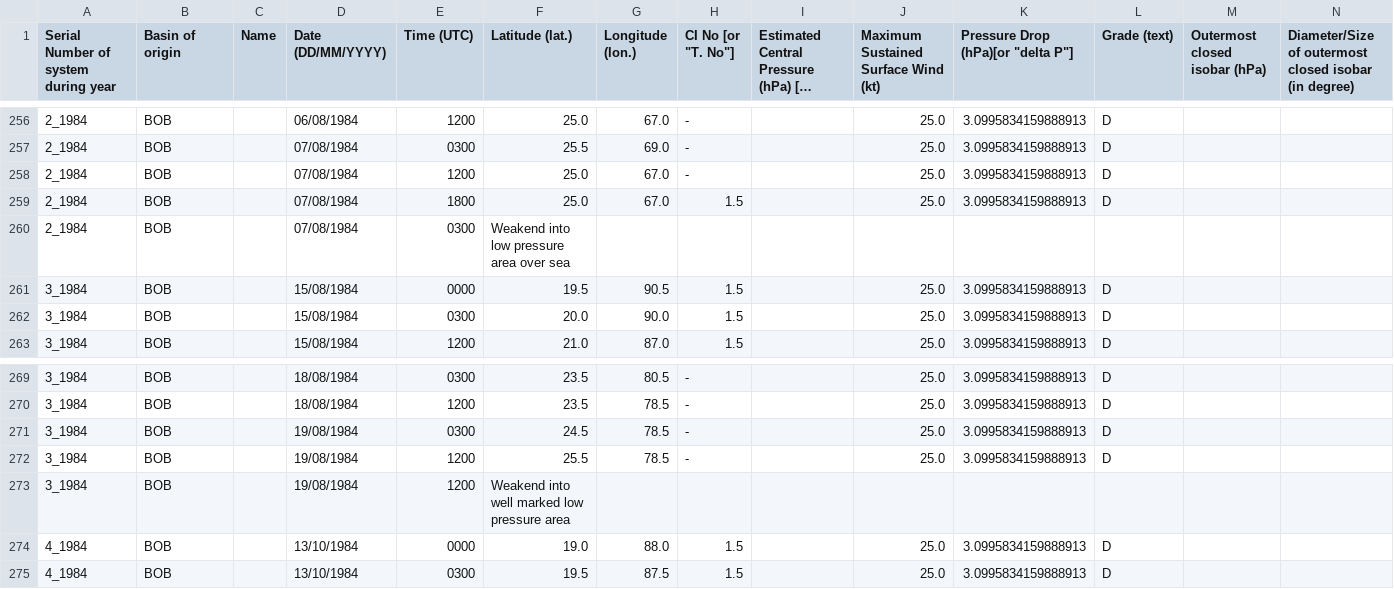
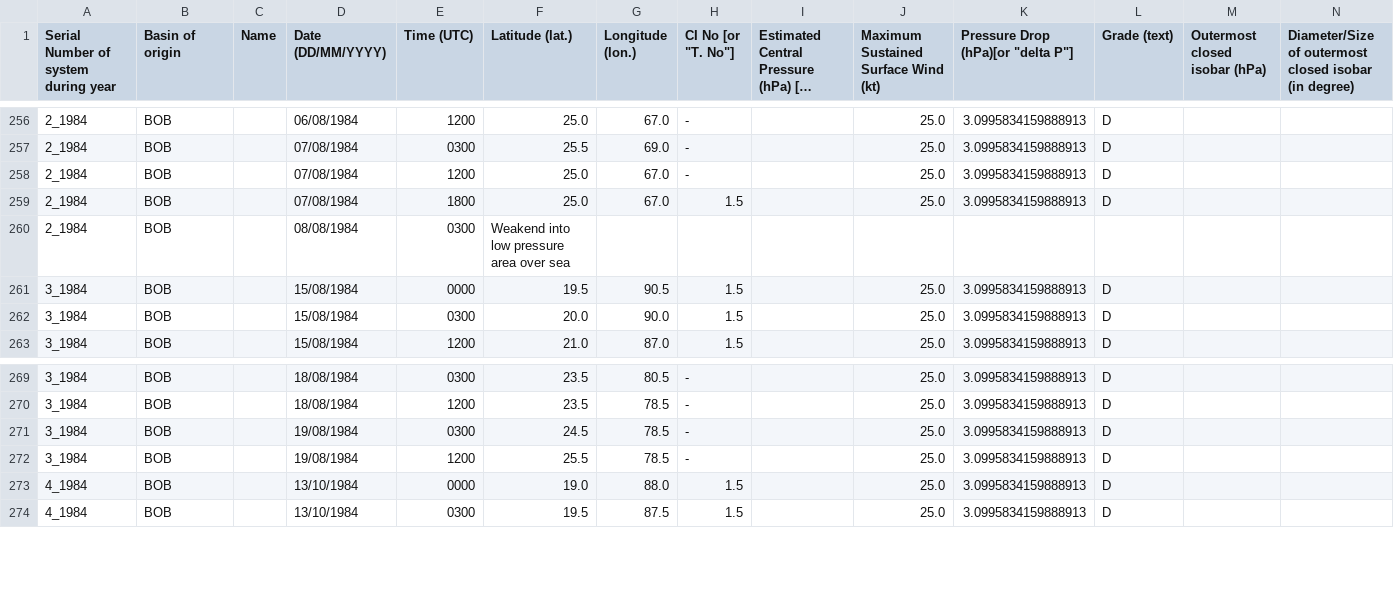
Before and after one commit to mike-live/climate-networks, a CSV file: src/tropical_cyclones_data_1982_2020.csv, drawn as a sheet; only a part is shown, gaps mark what is left out; long unchanged cells end in …; the diff names each change by its address in the sheet, - before the commit and + after, or states it on an @@ line.

Commit message:
Fixed files with cyclones

```diff
--- a/src/tropical_cyclones_data_1982_2020.csv
+++ b/src/tropical_cyclones_data_1982_2020.csv
-D260 (Date (DD/MM/YYYY)): 07/08/1984
+D260 (Date (DD/MM/YYYY)): 08/08/1984
-row 273: 3_1984 | BOB |  | 19/08/1984 | 1200 | Weakend into well marked low pressure area
```
Also changed, not shown: 1 other file.
